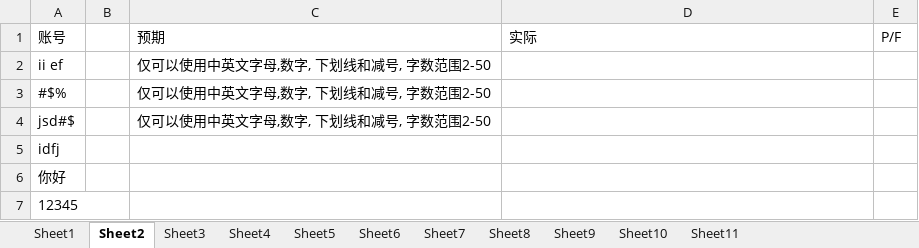
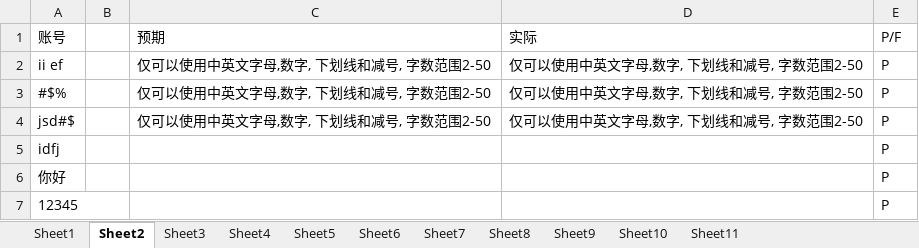
Before and after one commit to kanal724/AutoTest, an Excel workbook: Ruby/loadexcel/HLSDData.xlsx, sheet Sheet2, drawn as a sheet; values as stored, in another font and other column widths than the file's, no borders; the diff names each change by its address in the sheet, - before the commit and + after, or states it on an @@ line.

```diff
--- a/Ruby/loadexcel/HLSDData.xlsx (sheet Sheet2)
+++ b/Ruby/loadexcel/HLSDData.xlsx (sheet Sheet2)
-D2:D4 (实际): (empty)
+D2:D4 (实际): 仅可以使用中英文字母,数字, 下划线和减号, 字数范围2-50
-E2:E7 (P/F): (empty)
+E2:E7 (P/F): P
```
Also changed, not shown: sheet Sheet10, sheet Sheet5, sheet Sheet7, sheet Sheet8, sheet Sheet9, sheet Sheet11, 3 more sheets, Python/401.xlsx, Python/403.xlsx, 6 other files.
